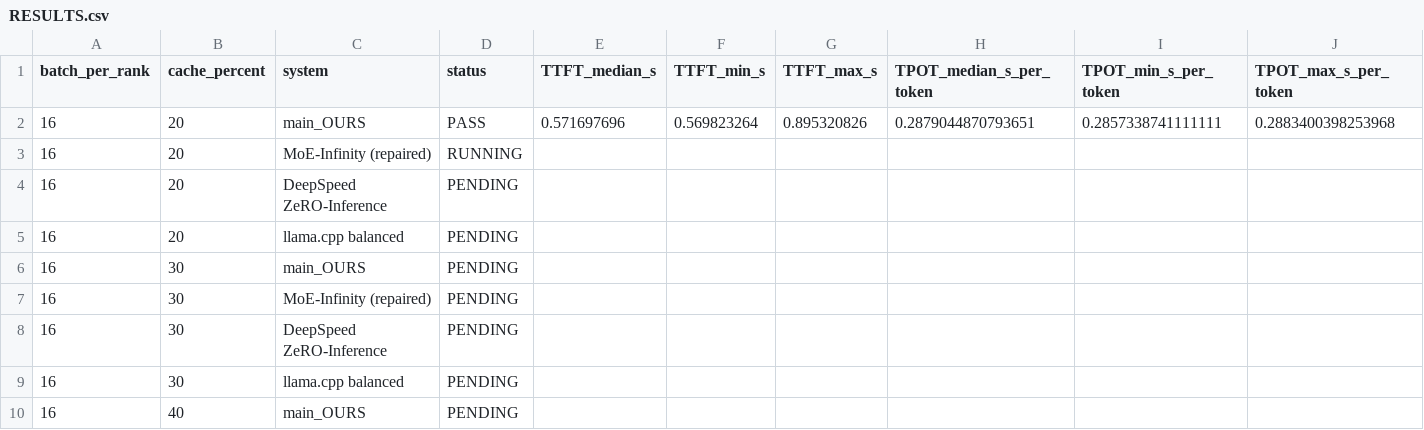
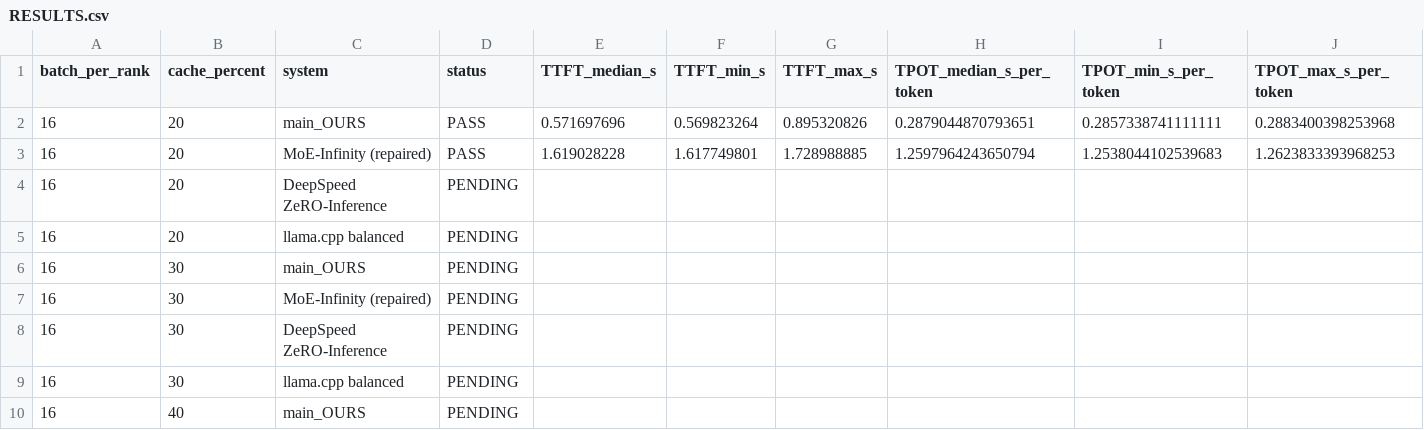
Before and after one commit to heonniy/mgo, a CSV file: mgo_v2/experiments/deepseek_cache_ablation_20261009/RESULTS.csv, drawn as a sheet; only a part is shown; removed rows and columns are numbered as before the commit, all else as after; rows hold the shown columns only; the diff names each change by its address in the sheet, - before the commit and + after, or states it on an @@ line.

```diff
--- a/mgo_v2/experiments/deepseek_cache_ablation_20261009/RESULTS.csv
+++ b/mgo_v2/experiments/deepseek_cache_ablation_20261009/RESULTS.csv
-row 3: 16 | 20 | MoE-Infinity (repaired) | RUNNING
+row 3: 16 | 20 | MoE-Infinity (repaired) | PASS | 1.619028228 | 1.617749801 | 1.728988885 | 1.2597964243650794 | 1.2538044102539683 | 1.2623833393968253
```
Also changed, not shown: 2 other files.
